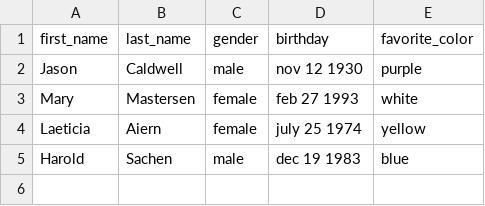
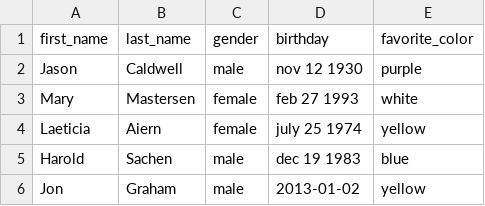
Before and after one commit to jonesmelton/record-api, a CSV file: db/records.csv, drawn as a sheet.

Commit message:
Add method to save single record

```diff
--- a/db/records.csv
+++ b/db/records.csv
@@ -5 +5,2 @@ Laeticia,Aiern,female,july 25 1974,yellow
 Harold,Sachen,male,dec 19 1983,blue
+Jon,Graham,male,2013-01-02,yellow
```
Also changed, not shown: 4 other files.
